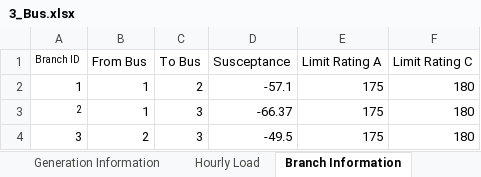
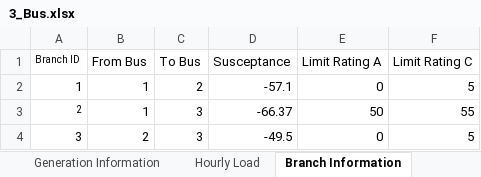
Before and after one commit to NMSU-POWER/pyComms, an Excel workbook: offline/3_Bus.xlsx, sheet Branch Information, drawn as a sheet; values as stored, in another font and other column widths than the file's, no borders; the diff names each change by its address in the sheet, - before the commit and + after, or states it on an @@ line.

Commit message:
attempt to utilize flow limits

```diff
--- a/offline/3_Bus.xlsx (sheet Branch Information)
+++ b/offline/3_Bus.xlsx (sheet Branch Information)
-E2 (Limit Rating A): 175
+E2 (Limit Rating A): 0
-F2 (Limit Rating C): 180
+F2 (Limit Rating C): 5
-E3 (Limit Rating A): 175
+E3 (Limit Rating A): 50
-F3 (Limit Rating C): 180
+F3 (Limit Rating C): 55
-E4 (Limit Rating A): 175
+E4 (Limit Rating A): 0
-F4 (Limit Rating C): 180
+F4 (Limit Rating C): 5
```
Also changed, not shown: sheet Load Information, 3 other files.
